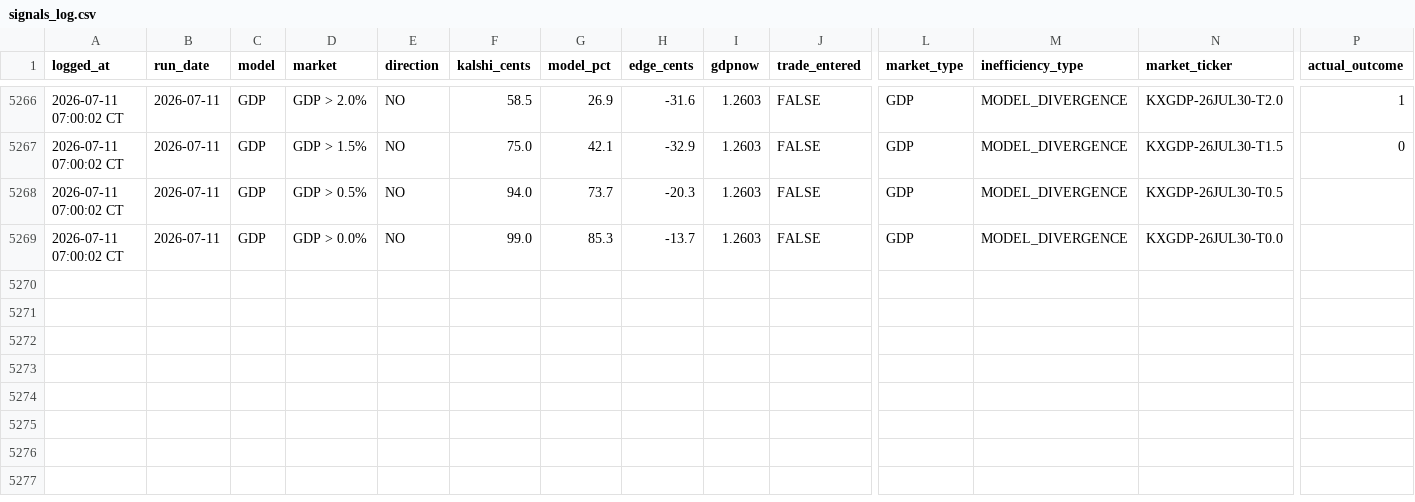
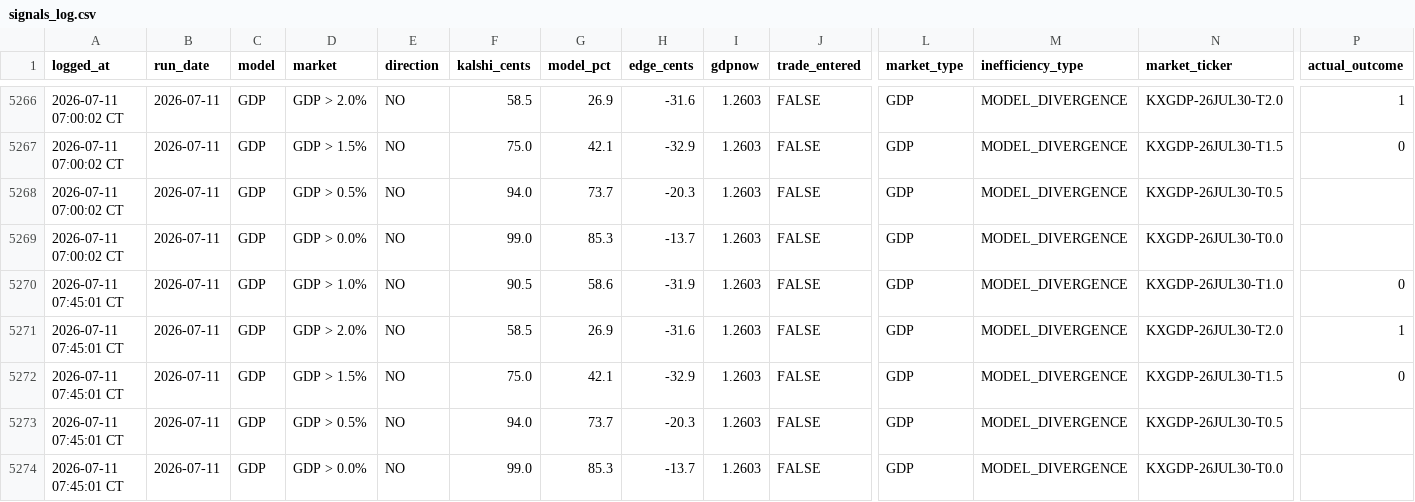
Before and after one commit to logain1964/KalshiBot-Dashboard, a CSV file: signals_log.csv, drawn as a sheet; only a part is shown, gaps mark what is left out; rows hold the shown columns only; the diff names each change by its address in the sheet, - before the commit and + after, or states it on an @@ line.

```diff
--- a/signals_log.csv
+++ b/signals_log.csv
+row 5270: 2026-07-11 07:45:01 CT | 2026-07-11 | GDP | GDP > 1.0% | NO | 90.5 | 58.6 | -31.9 | 1.2603 | FALSE | GDP | MODEL_DIVERGENCE | KXGDP-26JUL30-T1.0 | 0
+row 5271: 2026-07-11 07:45:01 CT | 2026-07-11 | GDP | GDP > 2.0% | NO | 58.5 | 26.9 | -31.6 | 1.2603 | FALSE | GDP | MODEL_DIVERGENCE | KXGDP-26JUL30-T2.0 | 1
+row 5272: 2026-07-11 07:45:01 CT | 2026-07-11 | GDP | GDP > 1.5% | NO | 75.0 | 42.1 | -32.9 | 1.2603 | FALSE | GDP | MODEL_DIVERGENCE | KXGDP-26JUL30-T1.5 | 0
+row 5273: 2026-07-11 07:45:01 CT | 2026-07-11 | GDP | GDP > 0.5% | NO | 94.0 | 73.7 | -20.3 | 1.2603 | FALSE | GDP | MODEL_DIVERGENCE | KXGDP-26JUL30-T0.5
+row 5274: 2026-07-11 07:45:01 CT | 2026-07-11 | GDP | GDP > 0.0% | NO | 99.0 | 85.3 | -13.7 | 1.2603 | FALSE | GDP | MODEL_DIVERGENCE | KXGDP-26JUL30-T0.0
```
Also changed, not shown: 3 other files.
